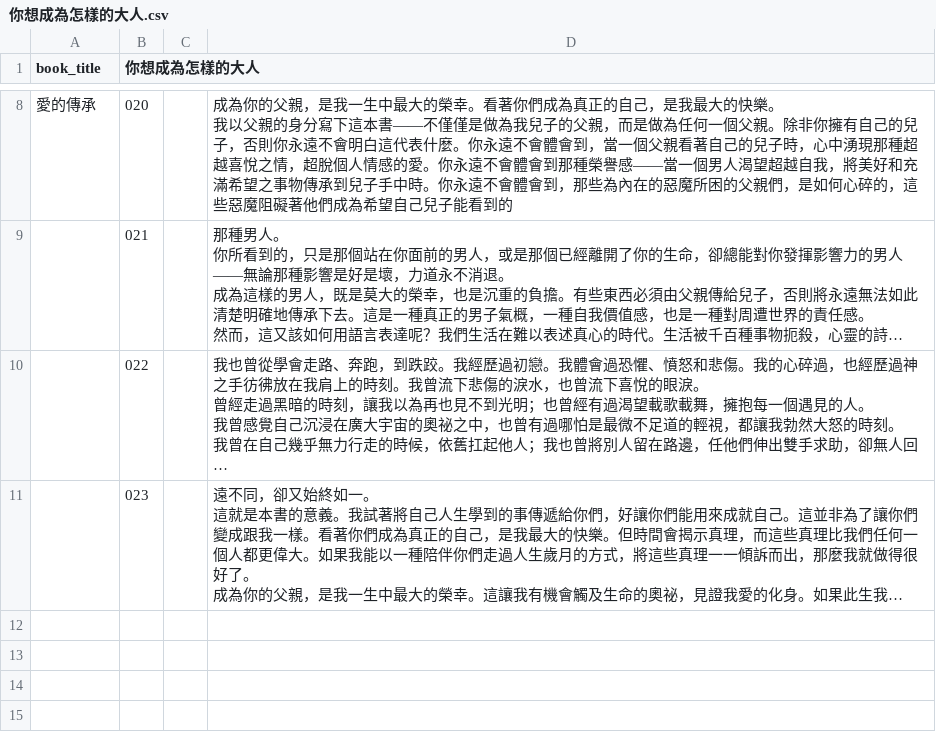
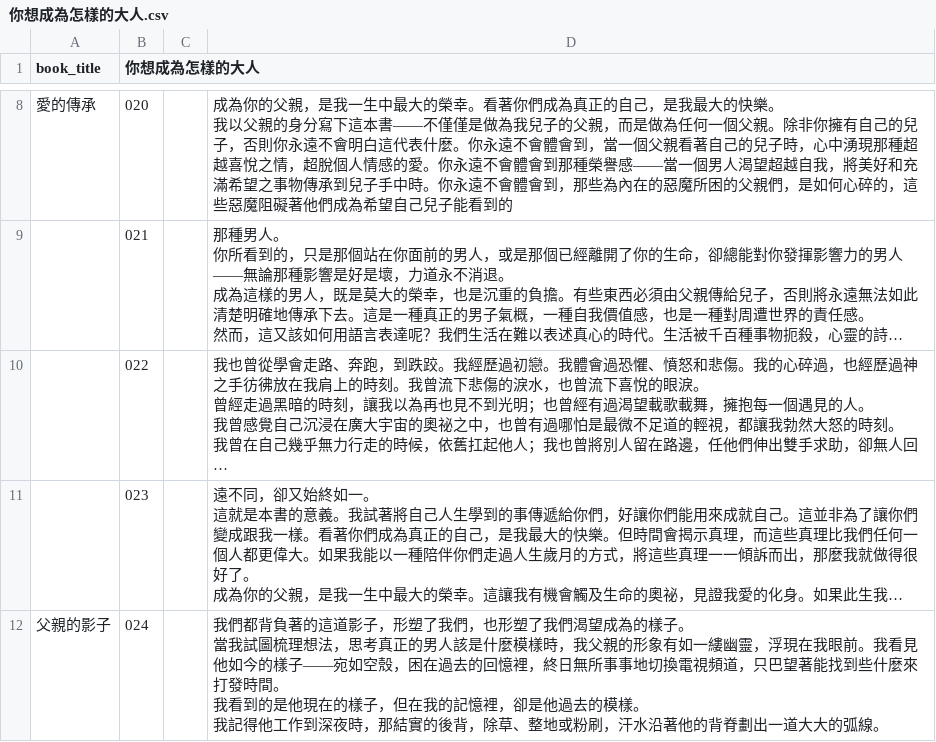
Before and after one commit to lamkayuekenneth/ocr-ebooks, a CSV file: books_csv/你想成為怎樣的大人.csv, drawn as a sheet; only a part is shown, gaps mark what is left out; long unchanged cells end in …; ↵ is a line break in a cell; the diff names each change by its address in the sheet, - before the commit and + after, or states it on an @@ line.

Commit message:
Sync CSV for books_csv/你想成為怎樣的大人.csv

```diff
--- a/books_csv/你想成為怎樣的大人.csv
+++ b/books_csv/你想成為怎樣的大人.csv
+row 12: 父親的影子 | 024 |  | 我們都背負著的這道影子，形塑了我們，也形塑了我們渴望成為的樣子。 ↵ 當我試圖梳理想法，思考真正的男人該是什麼模樣時，我父親的形象有如一縷幽靈，浮現在我眼前。我看見他如今的樣子——宛如空殼，困在過去的回憶裡，終日無所事事地切換電視頻道，只巴望著能找到些什麼來打發時間。 ↵ 我看到的是他現在的樣子，但在我的記憶裡，卻是他過去的模樣。 ↵ 我記得他工作到深夜時，那結實的後背，除草、整地或粉刷，汗水沿著他的背脊劃出一道大大的弧線。
```
